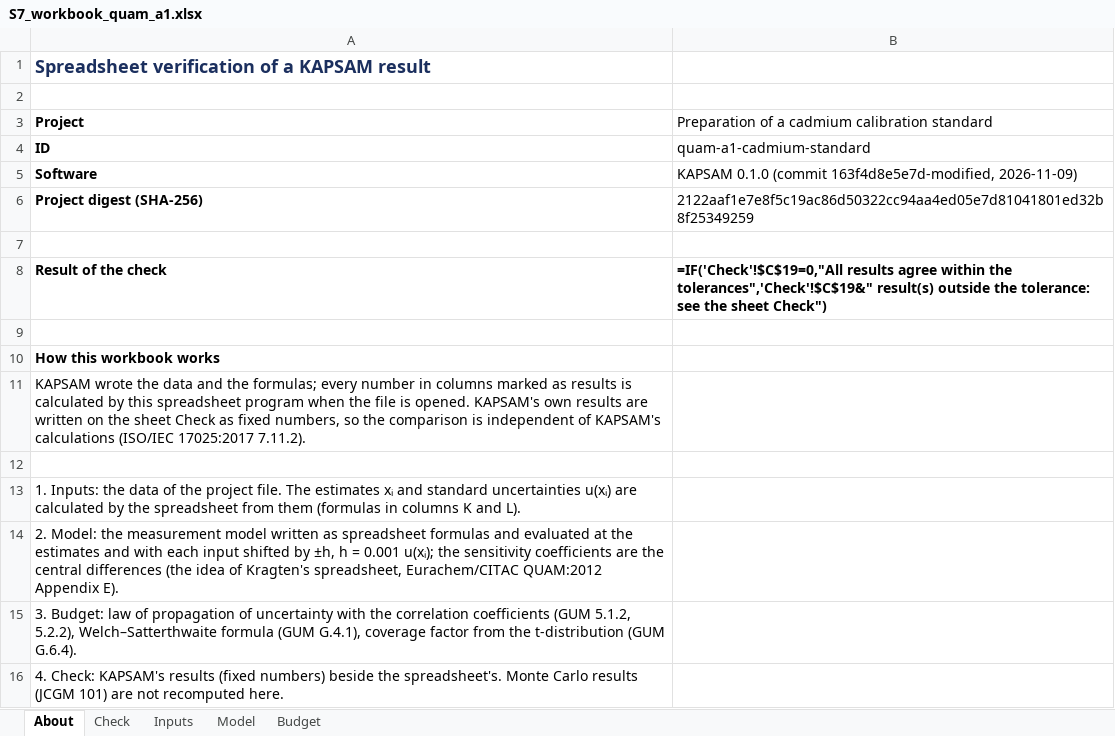
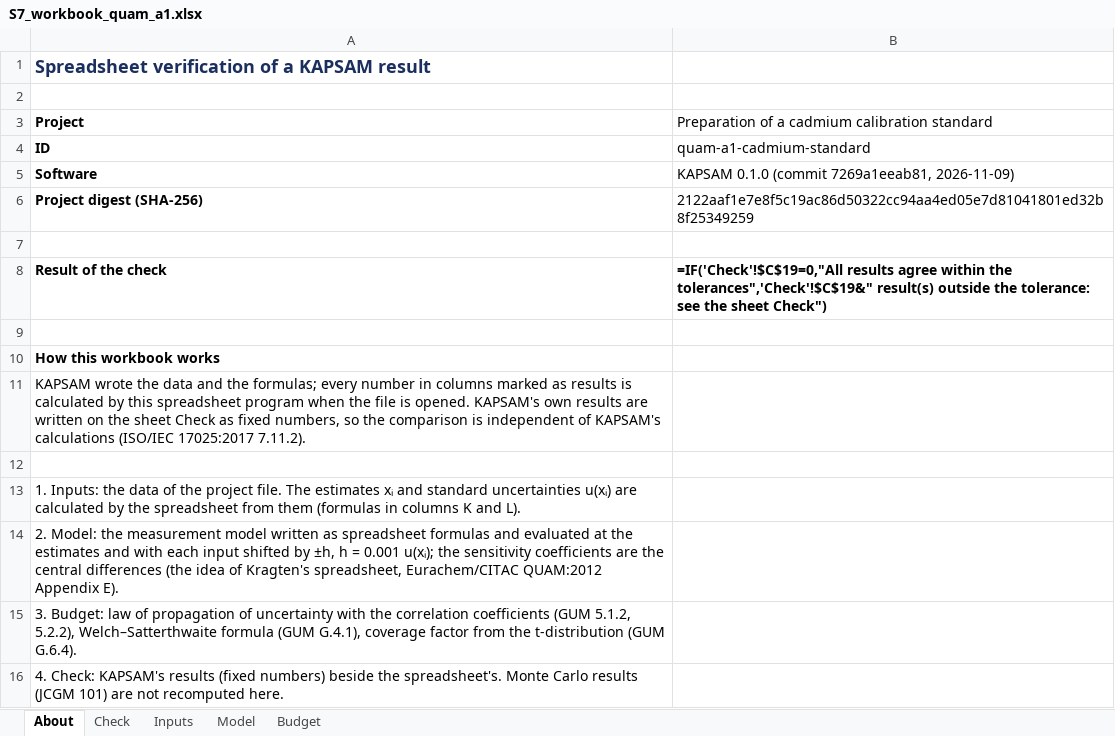
Before and after one commit to unilker/uncertainty, an Excel workbook: docs/article/supplementary/S7_workbook_quam_a1.xlsx, sheet About, drawn as a sheet; values as stored, in another font and other column widths than the file's, no borders; formulas without a stored value are shown as written; the diff names each change by its address in the sheet, - before the commit and + after, or states it on an @@ line.

```diff
--- a/docs/article/supplementary/S7_workbook_quam_a1.xlsx (sheet About)
+++ b/docs/article/supplementary/S7_workbook_quam_a1.xlsx (sheet About)
-B5: …0.1.0 (commit 163f4d8e5e7d-modified, 2026-11-09)
+B5: …0.1.0 (commit 7269a1eeab81, 2026-11-09)
```
Also changed, not shown: 1 other file.
